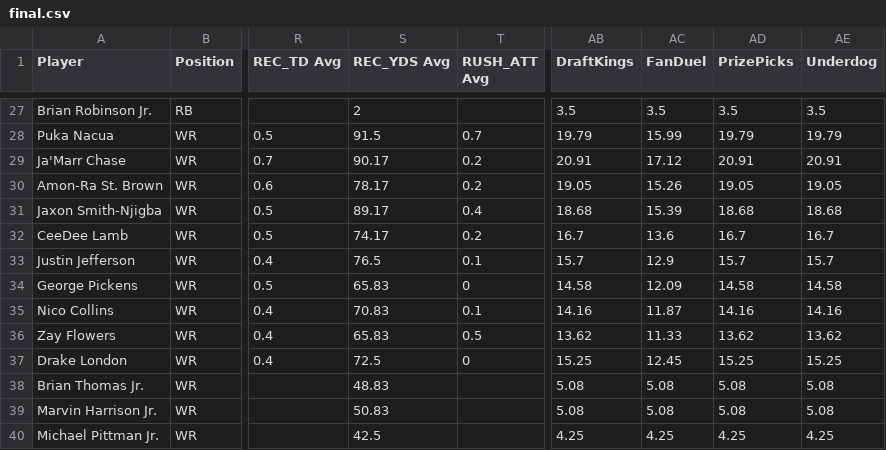
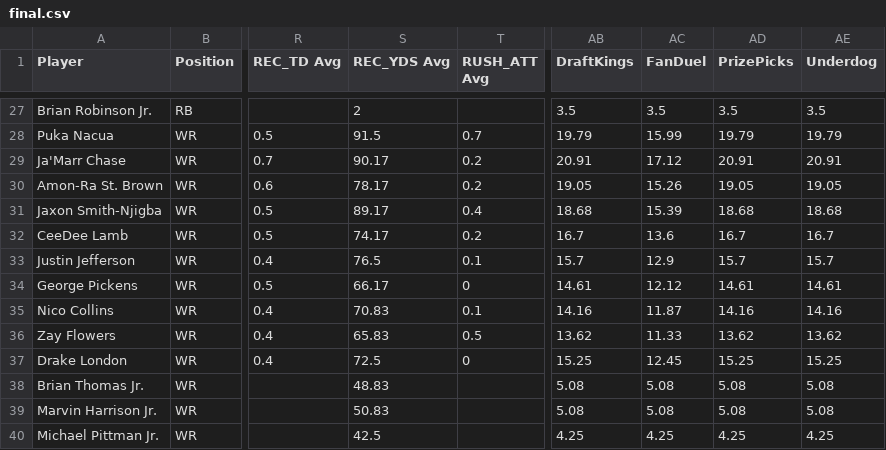
Before and after one commit to 925Sports/925Sports-nfl-dfs-data, a CSV file: final.csv, drawn as a sheet; only a part is shown, gaps mark what is left out; the diff names each change by its address in the sheet, - before the commit and + after, or states it on an @@ line.

```diff
--- a/final.csv
+++ b/final.csv
-S34 (REC_YDS Avg): 65.83
+S34 (REC_YDS Avg): 66.17
-AB34 (DraftKings): 14.58
+AB34 (DraftKings): 14.61
-AC34 (FanDuel): 12.09
+AC34 (FanDuel): 12.12
-AD34 (PrizePicks): 14.58
+AD34 (PrizePicks): 14.61
-AE34 (Underdog): 14.58
+AE34 (Underdog): 14.61
```
Also changed, not shown: players.csv, 1 other file.
